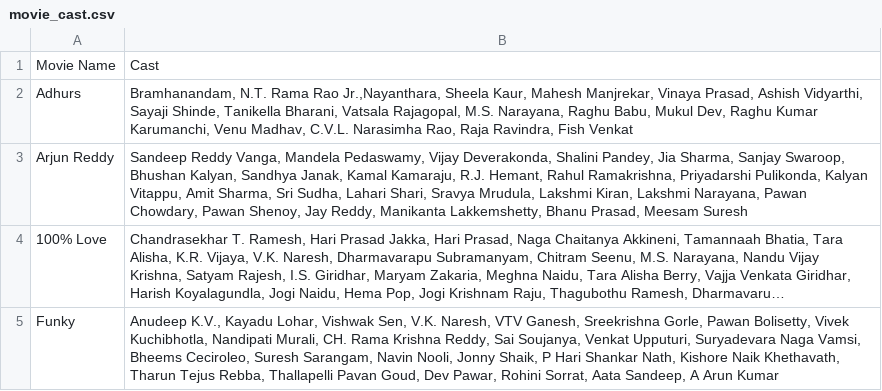
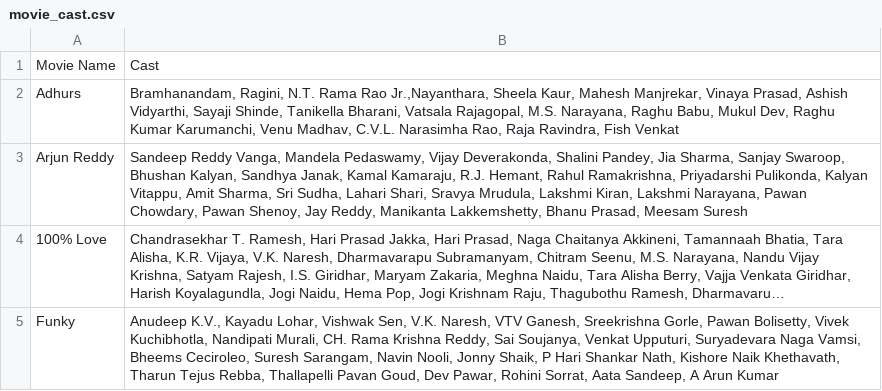
Before and after one commit to pavankumarwwe/Face-Tagger, a CSV file: movie_cast.csv, drawn as a sheet; long unchanged cells end in ….

```diff
--- a/movie_cast.csv
+++ b/movie_cast.csv
@@ -1,3 +1,3 @@
 Movie Name,Cast
-Adhurs,"Bramhanandam, N.T. Rama Rao Jr.,Nayanthara, Sheela Kaur, Mahesh Manjrekar, Vinaya Prasad, Ashish Vidyarthi, Sayaji Shinde, Tanikella Bharani, Vatsala Rajagopal, M.S. Narayana, Raghu Babu, Mukul Dev, Raghu Kumar Karumanchi, Venu Madhav, C.V.L. Narasimha Rao, Raja Ravindra, Fish Venkat"
+Adhurs,"Bramhanandam, Ragini, N.T. Rama Rao Jr.,Nayanthara, Sheela Kaur, Mahesh Manjrekar, Vinaya Prasad, Ashish Vidyarthi, Sayaji Shinde, Tanikella Bharani, Vatsala Rajagopal, M.S. Narayana, Raghu Babu, Mukul Dev, Raghu Kumar Karumanchi, Venu Madhav, C.V.L. Narasimha Rao, Raja Ravindra, Fish Venkat"
 Arjun Reddy,"Sandeep Reddy Vanga, Mandela Pedaswamy, Vijay Deverakonda, Shalini Pandey, Jia Sharma, Sanjay Swaroop, Bhushan Kalyan, Sandhya Janak, Kamal Kamaraju, R.J. Hemant, Rahul Ramakrishna, Priyadarshi Pulikonda, Kalyan Vitappu, Amit Sharma, Sri Sudha, Lahari Shari, Sravya Mrudula, Lakshmi Kiran, Lakshmi Narayana, Pawan Chowdary, Pawan Shenoy, Jay Reddy, Manikanta Lakkemshetty, Bhanu Prasad, Meesam Suresh"
```
Also changed, not shown: tagged_movies/Adhurs_transliterated_tagged.csv, 5 other files.
